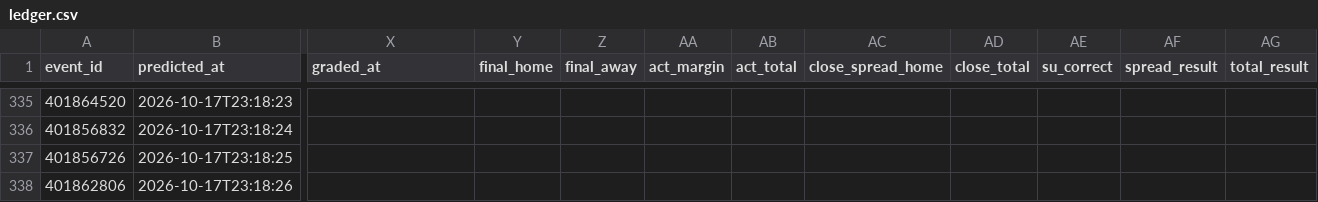
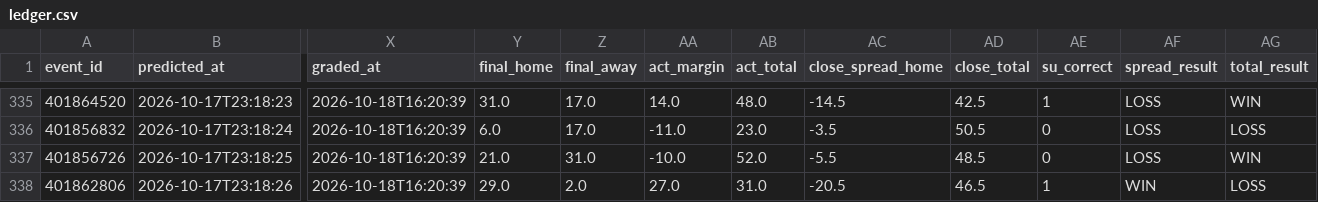
Before and after one commit to golfer1989/cfb-model, a CSV file: data/ledger.csv, drawn as a sheet; only a part is shown, gaps mark what is left out; the diff covers the shown part only; the diff names each change by its address in the sheet, - before the commit and + after, or states it on an @@ line.

```diff
--- a/data/ledger.csv
+++ b/data/ledger.csv
-X335:X338 (graded_at): (empty)
+X335:X338 (graded_at): 2026-10-18T16:20:39
-Y335 (final_home): (empty)
+Y335 (final_home): 31.0
-Z335:Z336 (final_away): (empty)
+Z335:Z336 (final_away): 17.0
-AA335 (act_margin): (empty)
+AA335 (act_margin): 14.0
-AB335 (act_total): (empty)
+AB335 (act_total): 48.0
-AC335 (close_spread_home): (empty)
+AC335 (close_spread_home): -14.5
-AD335 (close_total): (empty)
+AD335 (close_total): 42.5
-AE335 (su_correct): (empty)
+AE335 (su_correct): 1
-AF335:AF337 (spread_result): (empty)
+AF335:AF337 (spread_result): LOSS
-AG335 (total_result): (empty)
+AG335 (total_result): WIN
-Y336 (final_home): (empty)
+Y336 (final_home): 6.0
-AA336 (act_margin): (empty)
+AA336 (act_margin): -11.0
-AB336 (act_total): (empty)
+AB336 (act_total): 23.0
-AC336 (close_spread_home): (empty)
+AC336 (close_spread_home): -3.5
-AD336 (close_total): (empty)
+AD336 (close_total): 50.5
-AE336:AE337 (su_correct): (empty)
+AE336:AE337 (su_correct): 0
-AG336 (total_result): (empty)
+AG336 (total_result): LOSS
-Y337 (final_home): (empty)
+Y337 (final_home): 21.0
-Z337 (final_away): (empty)
+Z337 (final_away): 31.0
-AA337 (act_margin): (empty)
+AA337 (act_margin): -10.0
-AB337 (act_total): (empty)
+AB337 (act_total): 52.0
-AC337 (close_spread_home): (empty)
+AC337 (close_spread_home): -5.5
-AD337 (close_total): (empty)
+AD337 (close_total): 48.5
-AG337 (total_result): (empty)
+AG337 (total_result): WIN
-Y338 (final_home): (empty)
+Y338 (final_home): 29.0
-Z338 (final_away): (empty)
+Z338 (final_away): 2.0
-AA338 (act_margin): (empty)
+AA338 (act_margin): 27.0
-AB338 (act_total): (empty)
+AB338 (act_total): 31.0
-AC338 (close_spread_home): (empty)
+AC338 (close_spread_home): -20.5
-AD338 (close_total): (empty)
+AD338 (close_total): 46.5
-AE338 (su_correct): (empty)
+AE338 (su_correct): 1
-AF338 (spread_result): (empty)
+AF338 (spread_result): WIN
-AG338 (total_result): (empty)
+AG338 (total_result): LOSS
```
Also changed, not shown: 150 edited cells elsewhere in this file, data/backtest_preds.csv, data/real_games.csv, 7 other files.
